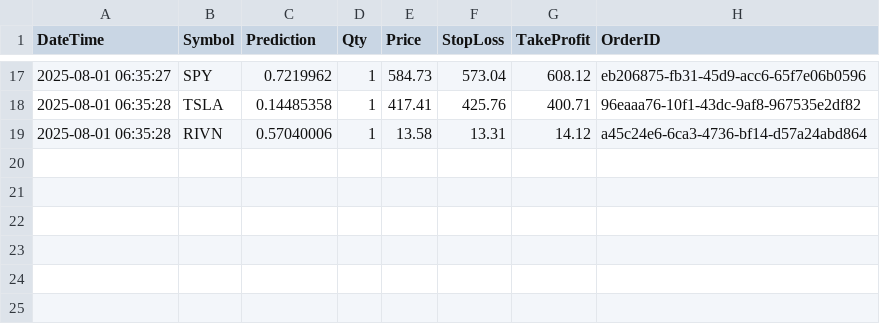
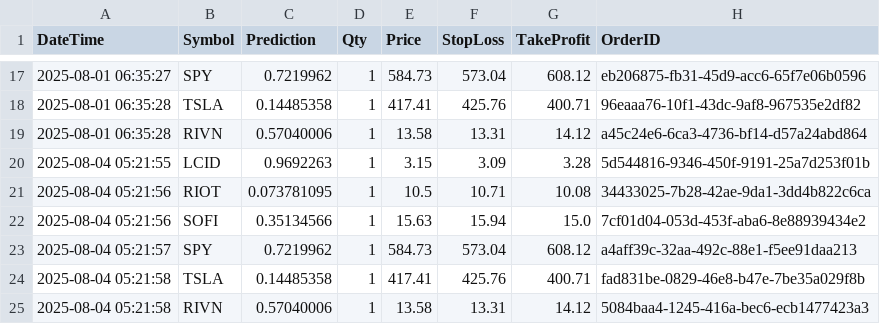
Before and after one commit to teapotred/ML-trading-bot-dashboard, a CSV file: important-files/trade_log.csv, drawn as a sheet; only a part is shown, gaps mark what is left out; the diff names each change by its address in the sheet, - before the commit and + after, or states it on an @@ line.

```diff
--- a/important-files/trade_log.csv
+++ b/important-files/trade_log.csv
+row 20: 2025-08-04 05:21:55 | LCID | 0.9692263 | 1 | 3.15 | 3.09 | 3.28 | 5d544816-9346-450f-9191-25a7d253f01b
+row 21: 2025-08-04 05:21:56 | RIOT | 0.073781095 | 1 | 10.5 | 10.71 | 10.08 | 34433025-7b28-42ae-9da1-3dd4b822c6ca
+row 22: 2025-08-04 05:21:56 | SOFI | 0.35134566 | 1 | 15.63 | 15.94 | 15.0 | 7cf01d04-053d-453f-aba6-8e88939434e2
+row 23: 2025-08-04 05:21:57 | SPY | 0.7219962 | 1 | 584.73 | 573.04 | 608.12 | a4aff39c-32aa-492c-88e1-f5ee91daa213
+row 24: 2025-08-04 05:21:58 | TSLA | 0.14485358 | 1 | 417.41 | 425.76 | 400.71 | fad831be-0829-46e8-b47e-7be35a029f8b
+row 25: 2025-08-04 05:21:58 | RIVN | 0.57040006 | 1 | 13.58 | 13.31 | 14.12 | 5084baa4-1245-416a-bec6-ecb1477423a3
```
Also changed, not shown: important-files/trade_results_summary.csv, logs/trade_log.csv, 11 other files.
